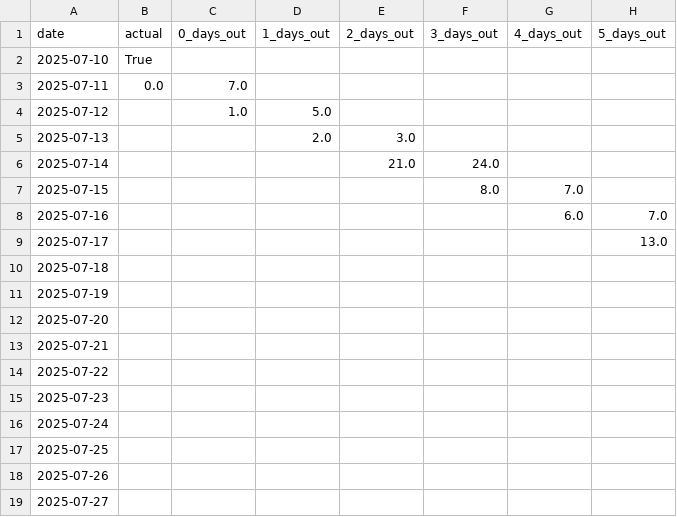
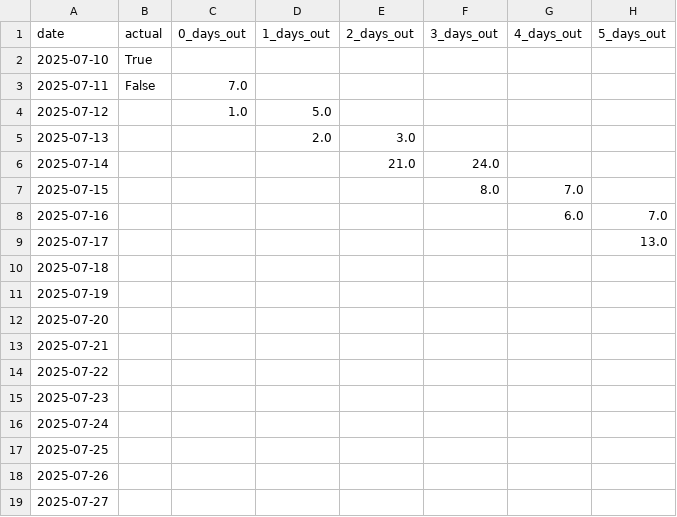
Before and after one commit to leandergo/forecast_tracker, a CSV file: precip_forecast_log.csv, drawn as a sheet; only a part is shown; the diff names each change by its address in the sheet, - before the commit and + after, or states it on an @@ line.

Commit message:
update CSV

```diff
--- a/precip_forecast_log.csv
+++ b/precip_forecast_log.csv
-B3 (actual): 0.0
+B3 (actual): False
```
